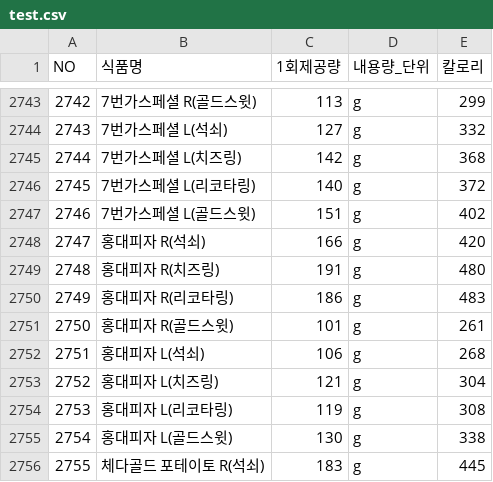
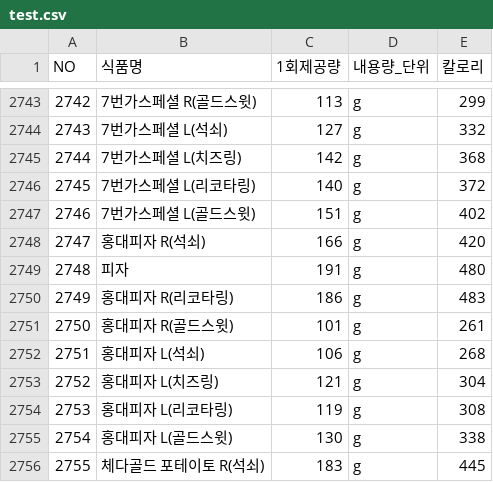
Before and after one commit to gustmdqkr321/delicious-calories, a CSV file: test.csv, drawn as a sheet; only a part is shown, gaps mark what is left out.

Commit message:
음식정보

```diff
--- a/test.csv
+++ b/test.csv
@@ -2748,3 +2748,3 @@
 2747,홍대피자 R(석쇠),166,g,420
-2748,홍대피자 R(치즈링),191,g,480
+2748,피자,191,g,480
 2749,홍대피자 R(리코타링),186,g,483
```
